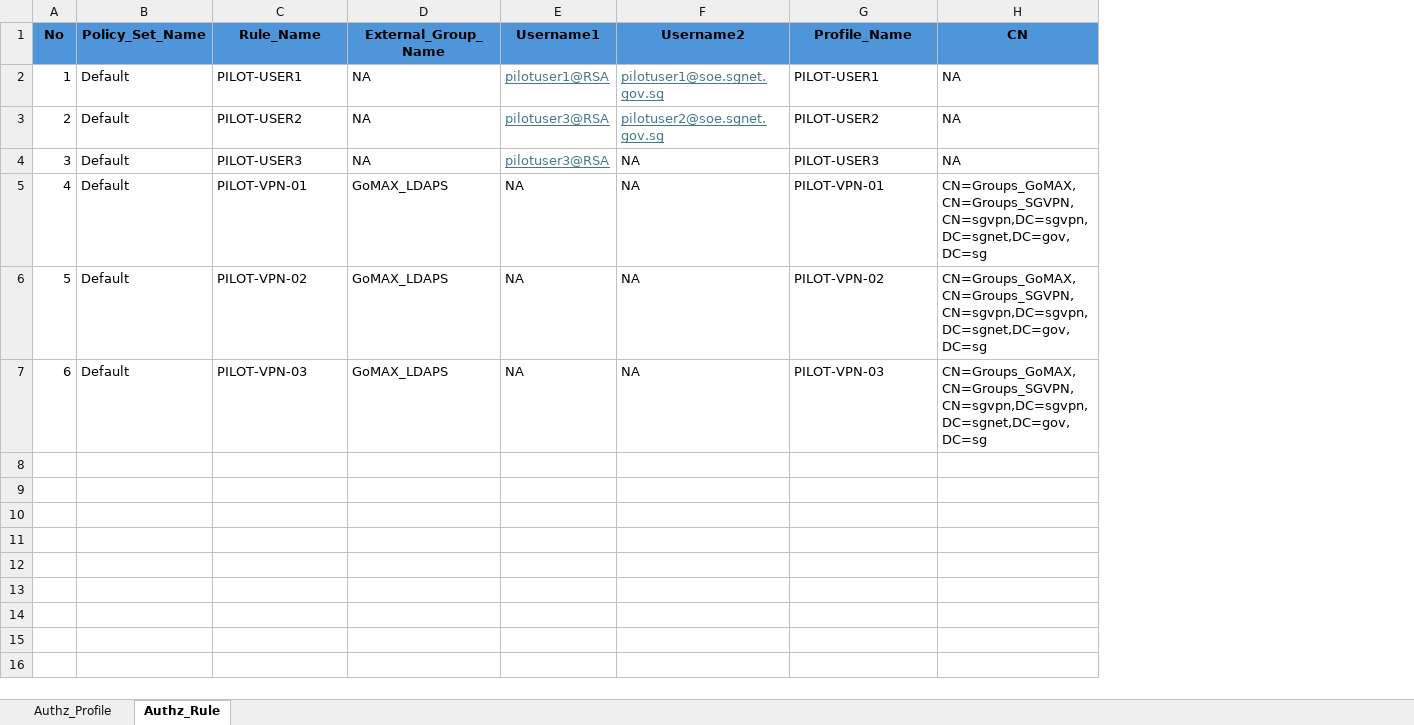
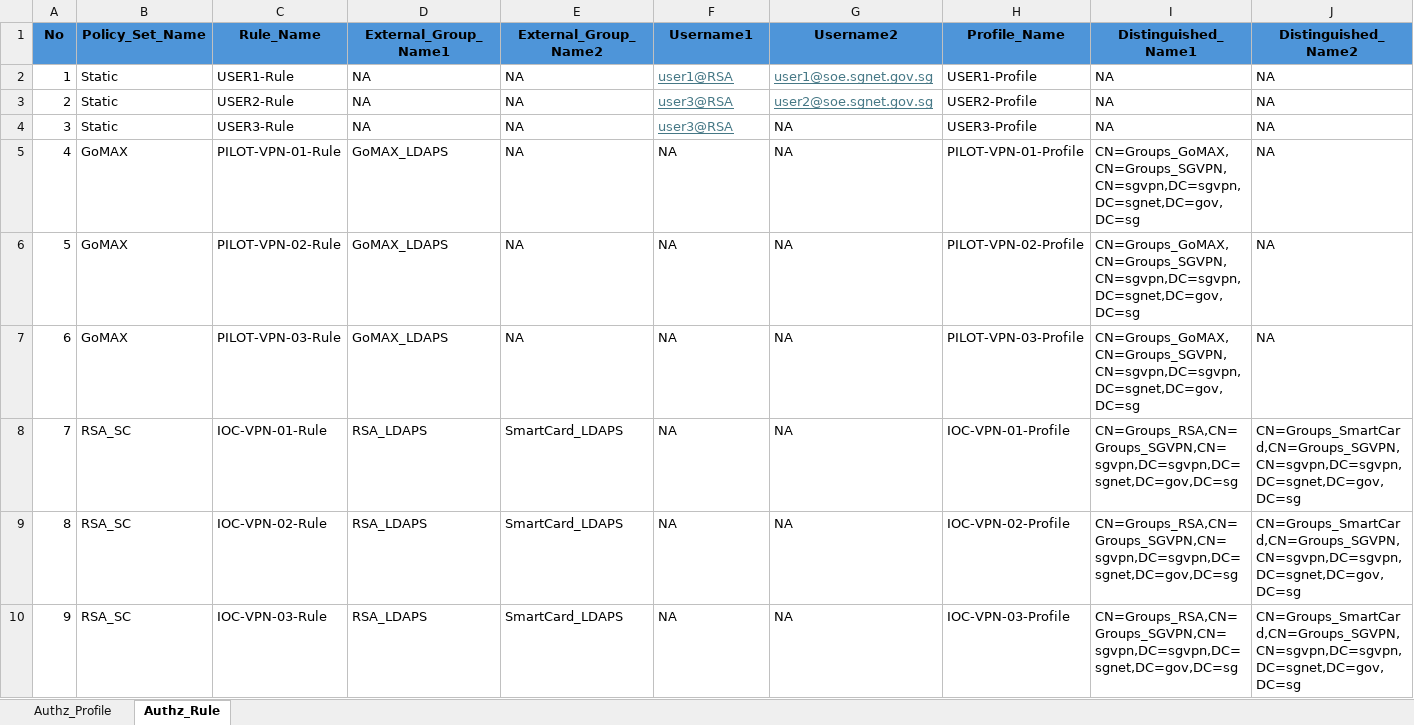
Before and after one commit to myo-myint-zaw/cisco-ise-authz, an Excel workbook: cisco_ise_spreadsheet_bk.xlsx, sheet Authz_Rule, drawn as a sheet; only a part is shown; values as stored, in another font and other column widths than the file's, no borders; addresses are those after the commit; rows hold the shown columns only; the diff covers the shown part only; the diff names each change by its address in the sheet, - before the commit and + after, or states it on an @@ line.

Commit message:
Add files via upload

```diff
--- a/cisco_ise_spreadsheet_bk.xlsx (sheet Authz_Rule)
+++ b/cisco_ise_spreadsheet_bk.xlsx (sheet Authz_Rule)
+column E (External_Group_Name2), rows 2-7: all NA
+column J (Distinguished_Name2), rows 2-7: all NA
-D1: External_Group_Name
+D1: External_Group_Name1
-I1: CN
+I1: Distinguished_Name1
-B2:B4 (Policy_Set_Name): Default
+B2:B4 (Policy_Set_Name): Static
-C2 (Rule_Name): PILOT-USER1
+C2 (Rule_Name): USER1-Rule
-F2 (Username1): pilotuser1@RSA
+F2 (Username1): user1@RSA
-G2 (Username2): pilotuser1@soe.sgnet.gov.sg
+G2 (Username2): user1@soe.sgnet.gov.sg
-H2 (Profile_Name): PILOT-USER1
+H2 (Profile_Name): USER1-Profile
-C3 (Rule_Name): PILOT-USER2
+C3 (Rule_Name): USER2-Rule
-F3:F4 (Username1): pilotuser3@RSA
+F3:F4 (Username1): user3@RSA
-G3 (Username2): pilotuser2@soe.sgnet.gov.sg
+G3 (Username2): user2@soe.sgnet.gov.sg
-H3 (Profile_Name): PILOT-USER2
+H3 (Profile_Name): USER2-Profile
-C4 (Rule_Name): PILOT-USER3
+C4 (Rule_Name): USER3-Rule
-H4 (Profile_Name): PILOT-USER3
+H4 (Profile_Name): USER3-Profile
-B5:B7 (Policy_Set_Name): Default
+B5:B7 (Policy_Set_Name): GoMAX
-C5 (Rule_Name): PILOT-VPN-01
+C5 (Rule_Name): PILOT-VPN-01-Rule
-H5 (Profile_Name): PILOT-VPN-01
+H5 (Profile_Name): PILOT-VPN-01-Profile
-C6 (Rule_Name): PILOT-VPN-02
+C6 (Rule_Name): PILOT-VPN-02-Rule
-H6 (Profile_Name): PILOT-VPN-02
+H6 (Profile_Name): PILOT-VPN-02-Profile
-C7 (Rule_Name): PILOT-VPN-03
+C7 (Rule_Name): PILOT-VPN-03-Rule
-H7 (Profile_Name): PILOT-VPN-03
+H7 (Profile_Name): PILOT-VPN-03-Profile
+row 8: 7 | RSA_SC | IOC-VPN-01-Rule | RSA_LDAPS | SmartCard_LDAPS | NA | NA | IOC-VPN-01-Profile | CN=Groups_RSA,CN=Groups_SGVPN,CN=sgvpn,DC=sgvpn,DC=sgnet,DC=gov,DC=sg | CN=Groups_SmartCard,CN=Groups_SGVPN,CN=sgvpn,DC=sgvpn,DC=sgnet,DC=gov,DC=sg
+row 9: 8 | RSA_SC | IOC-VPN-02-Rule | RSA_LDAPS | SmartCard_LDAPS | NA | NA | IOC-VPN-02-Profile | CN=Groups_RSA,CN=Groups_SGVPN,CN=sgvpn,DC=sgvpn,DC=sgnet,DC=gov,DC=sg | CN=Groups_SmartCard,CN=Groups_SGVPN,CN=sgvpn,DC=sgvpn,DC=sgnet,DC=gov,DC=sg
+row 10: 9 | RSA_SC | IOC-VPN-03-Rule | RSA_LDAPS | SmartCard_LDAPS | NA | NA | IOC-VPN-03-Profile | CN=Groups_RSA,CN=Groups_SGVPN,CN=sgvpn,DC=sgvpn,DC=sgnet,DC=gov,DC=sg | CN=Groups_SmartCard,CN=Groups_SGVPN,CN=sgvpn,DC=sgvpn,DC=sgnet,DC=gov,DC=sg
```
Also changed, not shown: 1 edited cell elsewhere in this sheet, sheet Authz_Profile.
